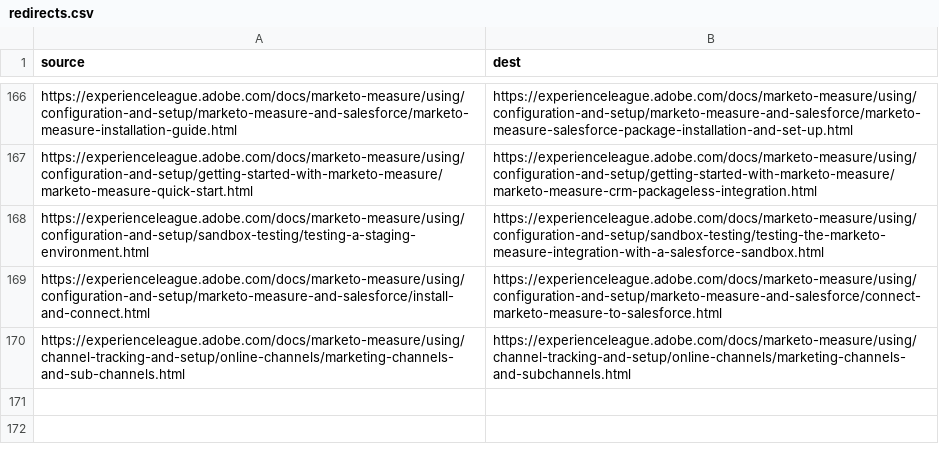
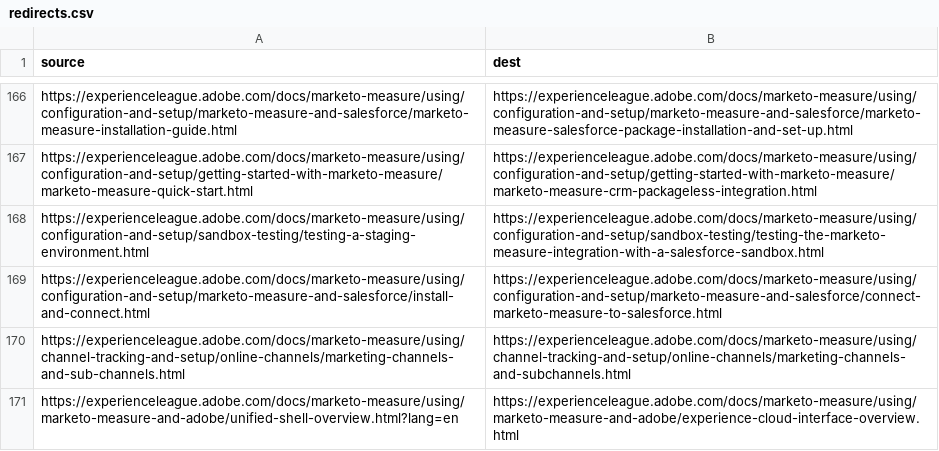
Before and after one commit to AdobeDocs/marketo-measure.zh-Hans, a CSV file: redirects.csv, drawn as a sheet; only a part is shown, gaps mark what is left out.

Commit message:
Sync non localizable files for core commit f0ad2b309172bf44ccea033e57d9aae3616532fc

```diff
--- a/redirects.csv
+++ b/redirects.csv
@@ -170 +170,2 @@ https://experienceleague.adobe.com/docs/marketo-measure/using/configuration-and-
 https://experienceleague.adobe.com/docs/marketo-measure/using/channel-tracking-and-setup/online-channels/marketing-channels-and-sub-channels.html,https://experienceleague.adobe.com/docs/marketo-measure/using/channel-tracking-and-setup/online-channels/marketing-channels-and-subchannels.html
+https://experienceleague.adobe.com/docs/marketo-measure/using/marketo-measure-and-adobe/unified-shell-overview.html?lang=en,https://experienceleague.adobe.com/docs/marketo-measure/using/marketo-measure-and-adobe/experience-cloud-interface-overview.html
```
